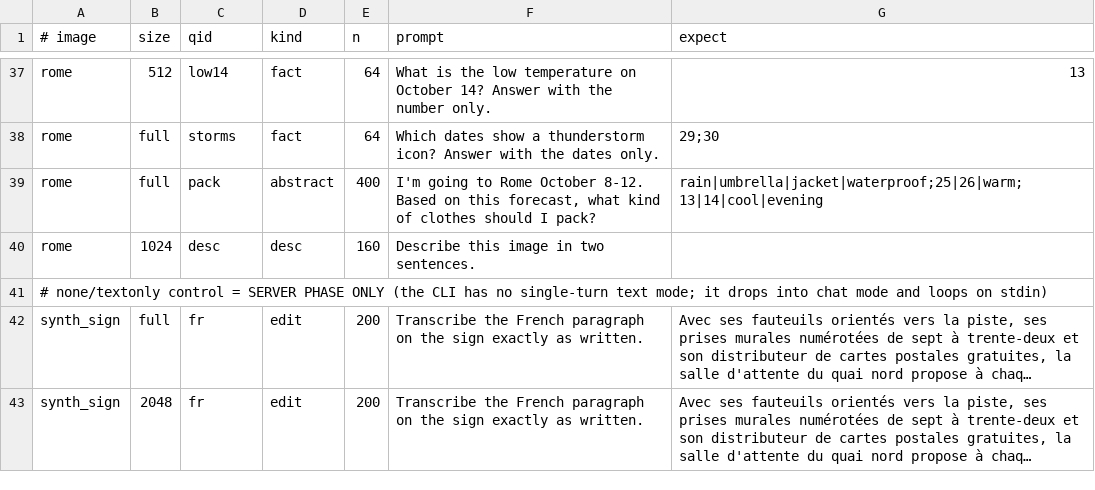
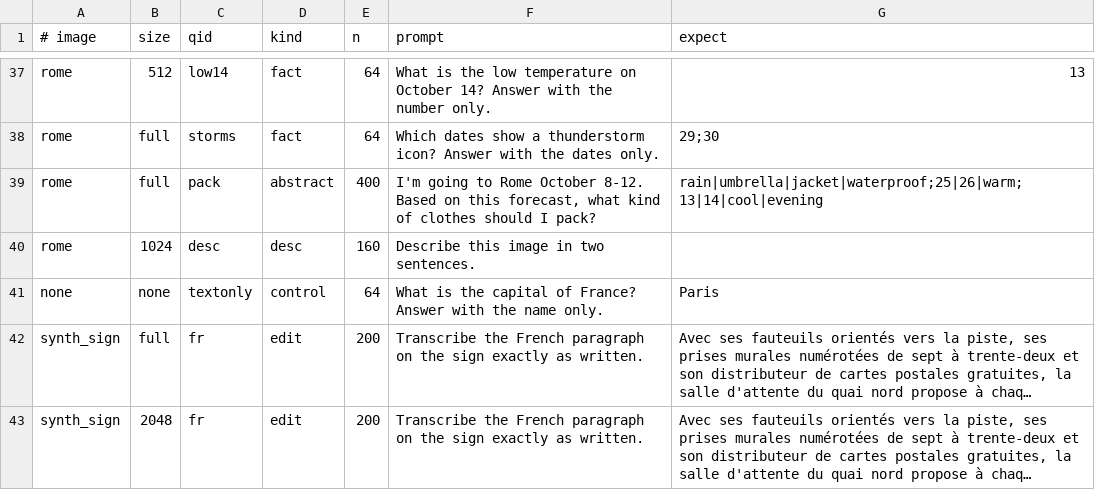
Before and after one commit to TheRealTroff/llama.cpp, a TSV file: perf/vision/prompts.tsv, drawn as a sheet; only a part is shown, gaps mark what is left out; long unchanged cells end in …; removed rows and columns are numbered as before the commit, all else as after; the diff names each change by its address in the sheet, - before the commit and + after, or states it on an @@ line.

```diff
--- a/perf/vision/prompts.tsv
+++ b/perf/vision/prompts.tsv
-row 41: # none/textonly control = SERVER PHASE ONLY (the CLI has no single-turn text mode; it drops into chat mode and loops on stdin)
+row 41: none | none | textonly | control | 64 | What is the capital of France? Answer with the name only. | Paris
```
Also changed, not shown: 3 other files.
